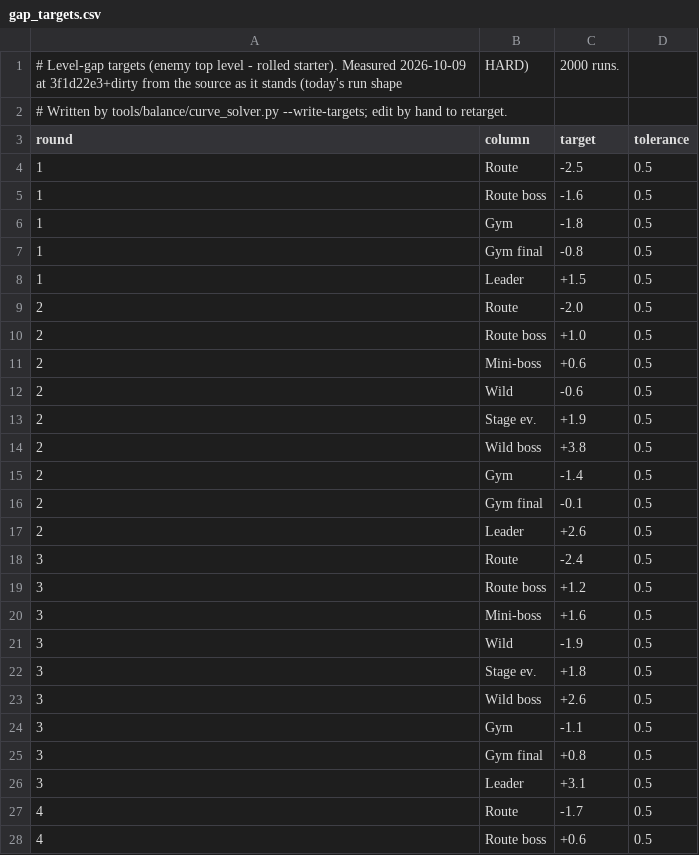
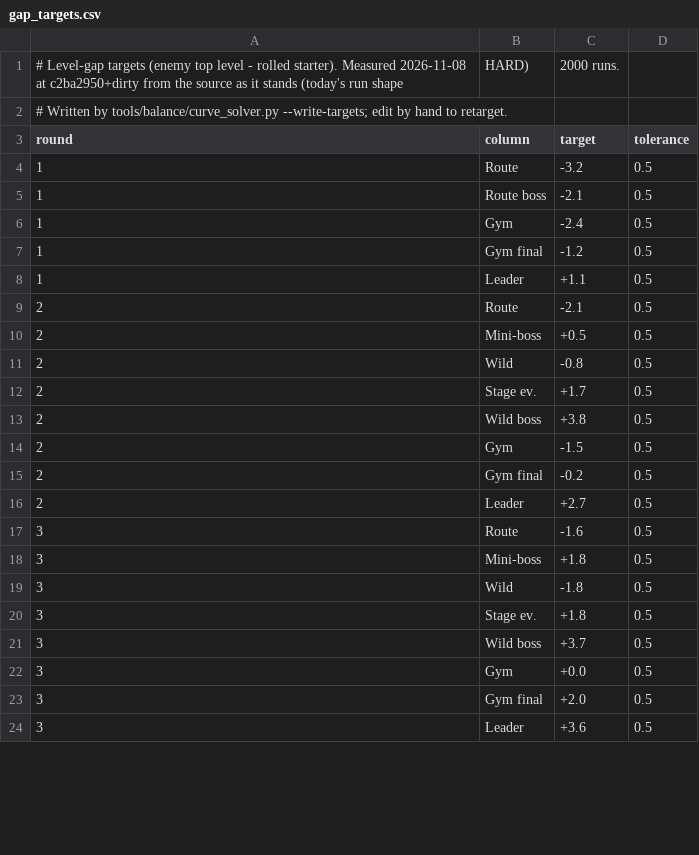
Before and after one commit to JSsixtyfour/redrogue, a CSV file: tools/balance/data/gap_targets.csv, drawn as a sheet; only a part is shown; the diff covers the shown part only.

```diff
--- a/tools/balance/data/gap_targets.csv
+++ b/tools/balance/data/gap_targets.csv
@@ -1,28 +1,24 @@
-# Level-gap targets (enemy top level - rolled starter). Measured 2026-10-09 at 3f1d22e3+dirty from the source as it stands (today's run shape, HARD), 2000 runs.
+# Level-gap targets (enemy top level - rolled starter). Measured 2026-11-08 at c2ba2950+dirty from the source as it stands (today's run shape, HARD), 2000 runs.
 # Written by tools/balance/curve_solver.py --write-targets; edit by hand to retarget.
 round,column,target,tolerance
-1,Route,-2.5,0.5
-1,Route boss,-1.6,0.5
-1,Gym,-1.8,0.5
-1,Gym final,-0.8,0.5
-1,Leader,+1.5,0.5
-2,Route,-2.0,0.5
-2,Route boss,+1.0,0.5
-2,Mini-boss,+0.6,0.5
-2,Wild,-0.6,0.5
-2,Stage ev.,+1.9,0.5
+1,Route,-3.2,0.5
+1,Route boss,-2.1,0.5
+1,Gym,-2.4,0.5
+1,Gym final,-1.2,0.5
+1,Leader,+1.1,0.5
+2,Route,-2.1,0.5
+2,Mini-boss,+0.5,0.5
+2,Wild,-0.8,0.5
+2,Stage ev.,+1.7,0.5
 2,Wild boss,+3.8,0.5
-2,Gym,-1.4,0.5
-2,Gym final,-0.1,0.5
-2,Leader,+2.6,0.5
-3,Route,-2.4,0.5
-3,Route boss,+1.2,0.5
-3,Mini-boss,+1.6,0.5
-3,Wild,-1.9,0.5
+2,Gym,-1.5,0.5
+2,Gym final,-0.2,0.5
+2,Leader,+2.7,0.5
+3,Route,-1.6,0.5
+3,Mini-boss,+1.8,0.5
+3,Wild,-1.8,0.5
 3,Stage ev.,+1.8,0.5
-3,Wild boss,+2.6,0.5
-3,Gym,-1.1,0.5
-3,Gym final,+0.8,0.5
-3,Leader,+3.1,0.5
-4,Route,-1.7,0.5
-4,Route boss,+0.6,0.5
+3,Wild boss,+3.7,0.5
+3,Gym,+0.0,0.5
+3,Gym final,+2.0,0.5
+3,Leader,+3.6,0.5
```
Also changed, not shown: 10 removed rows and 34 edited cells elsewhere in this file, tools/balance/data/economy_history.csv, tools/balance/data/rarity_snapshot.csv, 2 other files.
